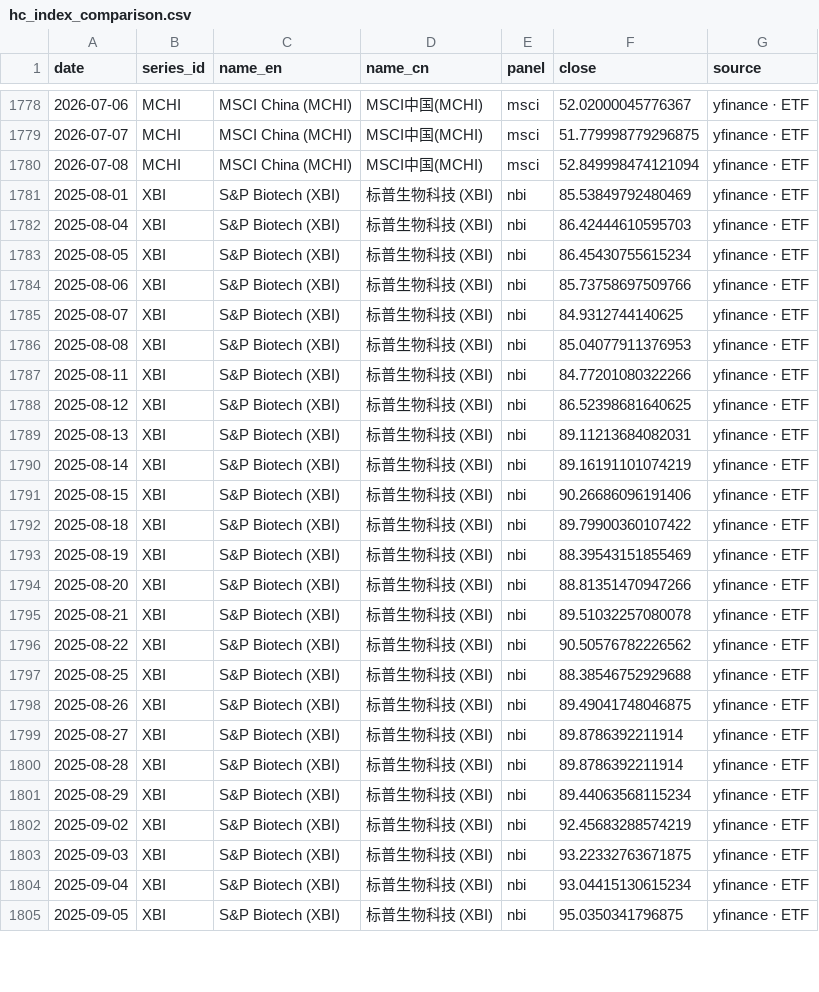
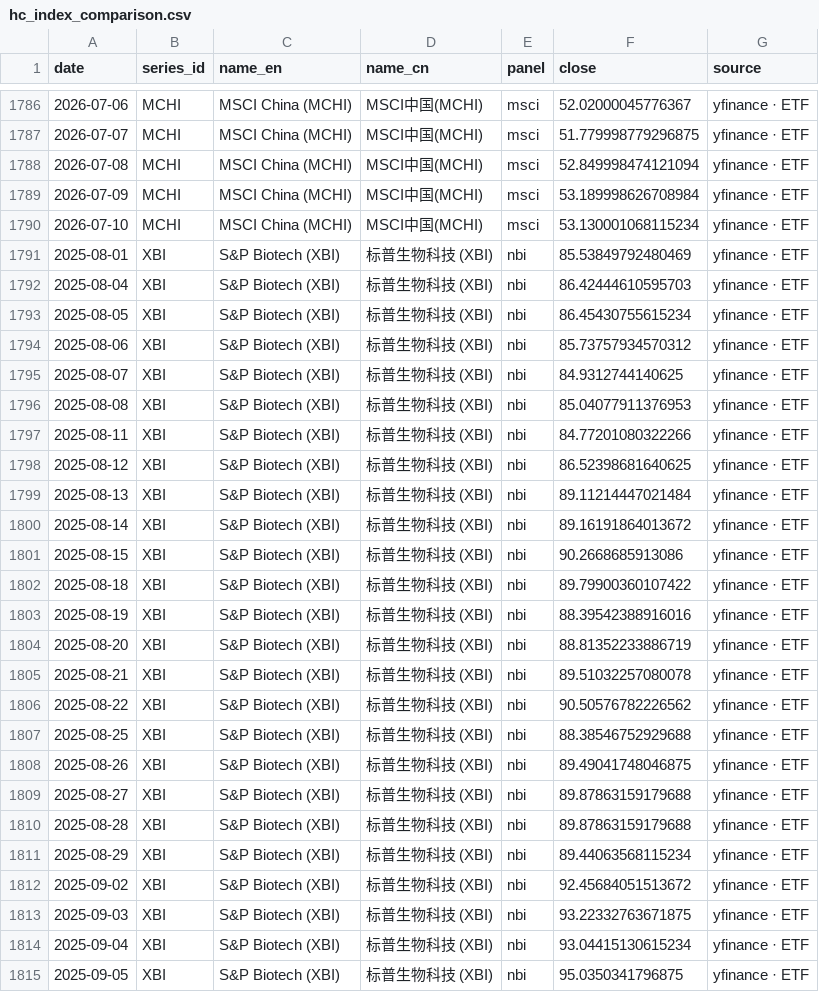
Before and after one commit to chenhongdao2-blip/invest-dashboard, a CSV file: data/external/hc_index_comparison.csv, drawn as a sheet; only a part is shown, gaps mark what is left out; the diff covers the shown part only.

Commit message:
data: public market refresh 2026-07-10 [skip ci]

```diff
--- a/data/external/hc_index_comparison.csv
+++ b/data/external/hc_index_comparison.csv
@@ -1780,2 +1788,4 @@ date,series_id,name_en,name_cn,panel,close,source
 2026-07-08,MCHI,MSCI China (MCHI),MSCI中国(MCHI),msci,52.849998474121094,yfinance · ETF
+2026-07-09,MCHI,MSCI China (MCHI),MSCI中国(MCHI),msci,53.189998626708984,yfinance · ETF
+2026-07-10,MCHI,MSCI China (MCHI),MSCI中国(MCHI),msci,53.130001068115234,yfinance · ETF
 2025-08-01,XBI,S&P Biotech (XBI),标普生物科技 (XBI),nbi,85.53849792480469,yfinance · ETF
@@ -1783,3 +1793,3 @@ date,series_id,name_en,name_cn,panel,close,source
 2025-08-05,XBI,S&P Biotech (XBI),标普生物科技 (XBI),nbi,86.45430755615234,yfinance · ETF
-2025-08-06,XBI,S&P Biotech (XBI),标普生物科技 (XBI),nbi,85.73758697509766,yfinance · ETF
+2025-08-06,XBI,S&P Biotech (XBI),标普生物科技 (XBI),nbi,85.73757934570312,yfinance · ETF
 2025-08-07,XBI,S&P Biotech (XBI),标普生物科技 (XBI),nbi,84.9312744140625,yfinance · ETF
@@ -1788,8 +1798,8 @@ date,series_id,name_en,name_cn,panel,close,source
 2025-08-12,XBI,S&P Biotech (XBI),标普生物科技 (XBI),nbi,86.52398681640625,yfinance · ETF
-2025-08-13,XBI,S&P Biotech (XBI),标普生物科技 (XBI),nbi,89.11213684082031,yfinance · ETF
-2025-08-14,XBI,S&P Biotech (XBI),标普生物科技 (XBI),nbi,89.16191101074219,yfinance · ETF
-2025-08-15,XBI,S&P Biotech (XBI),标普生物科技 (XBI),nbi,90.26686096191406,yfinance · ETF
+2025-08-13,XBI,S&P Biotech (XBI),标普生物科技 (XBI),nbi,89.11214447021484,yfinance · ETF
+2025-08-14,XBI,S&P Biotech (XBI),标普生物科技 (XBI),nbi,89.16191864013672,yfinance · ETF
+2025-08-15,XBI,S&P Biotech (XBI),标普生物科技 (XBI),nbi,90.2668685913086,yfinance · ETF
 2025-08-18,XBI,S&P Biotech (XBI),标普生物科技 (XBI),nbi,89.79900360107422,yfinance · ETF
-2025-08-19,XBI,S&P Biotech (XBI),标普生物科技 (XBI),nbi,88.39543151855469,yfinance · ETF
-2025-08-20,XBI,S&P Biotech (XBI),标普生物科技 (XBI),nbi,88.81351470947266,yfinance · ETF
+2025-08-19,XBI,S&P Biotech (XBI),标普生物科技 (XBI),nbi,88.39542388916016,yfinance · ETF
+2025-08-20,XBI,S&P Biotech (XBI),标普生物科技 (XBI),nbi,88.81352233886719,yfinance · ETF
 2025-08-21,XBI,S&P Biotech (XBI),标普生物科技 (XBI),nbi,89.51032257080078,yfinance · ETF
@@ -1798,6 +1808,6 @@ date,series_id,name_en,name_cn,panel,close,source
 2025-08-26,XBI,S&P Biotech (XBI),标普生物科技 (XBI),nbi,89.49041748046875,yfinance · ETF
-2025-08-27,XBI,S&P Biotech (XBI),标普生物科技 (XBI),nbi,89.8786392211914,yfinance · ETF
-2025-08-28,XBI,S&P Biotech (XBI),标普生物科技 (XBI),nbi,89.8786392211914,yfinance · ETF
+2025-08-27,XBI,S&P Biotech (XBI),标普生物科技 (XBI),nbi,89.87863159179688,yfinance · ETF
+2025-08-28,XBI,S&P Biotech (XBI),标普生物科技 (XBI),nbi,89.87863159179688,yfinance · ETF
 2025-08-29,XBI,S&P Biotech (XBI),标普生物科技 (XBI),nbi,89.44063568115234,yfinance · ETF
-2025-09-02,XBI,S&P Biotech (XBI),标普生物科技 (XBI),nbi,92.45683288574219,yfinance · ETF
+2025-09-02,XBI,S&P Biotech (XBI),标普生物科技 (XBI),nbi,92.45684051513672,yfinance · ETF
 2025-09-03,XBI,S&P Biotech (XBI),标普生物科技 (XBI),nbi,93.22332763671875,yfinance · ETF
```
Also changed, not shown: 16 added rows and 58 edited cells elsewhere in this file, 3 other files.
